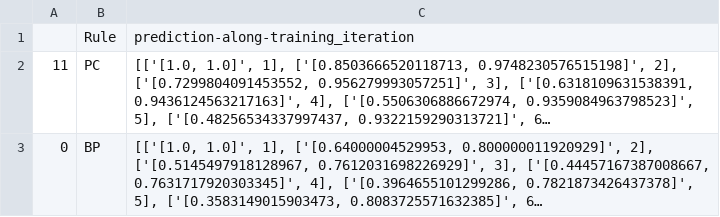
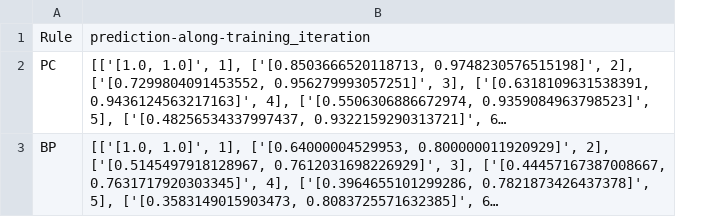
Before and after one commit to YuhangSong/Prospective-Configuration, a CSV file: source_data/fig3-a.csv, drawn as a sheet; long unchanged cells end in …; the diff names each change by its address in the sheet, - before the commit and + after, or states it on an @@ line.

```diff
--- a/source_data/fig3-a.csv
+++ b/source_data/fig3-a.csv
-column A, rows 2-3: 11 | 0
```
Also changed, not shown: 1 other file.
